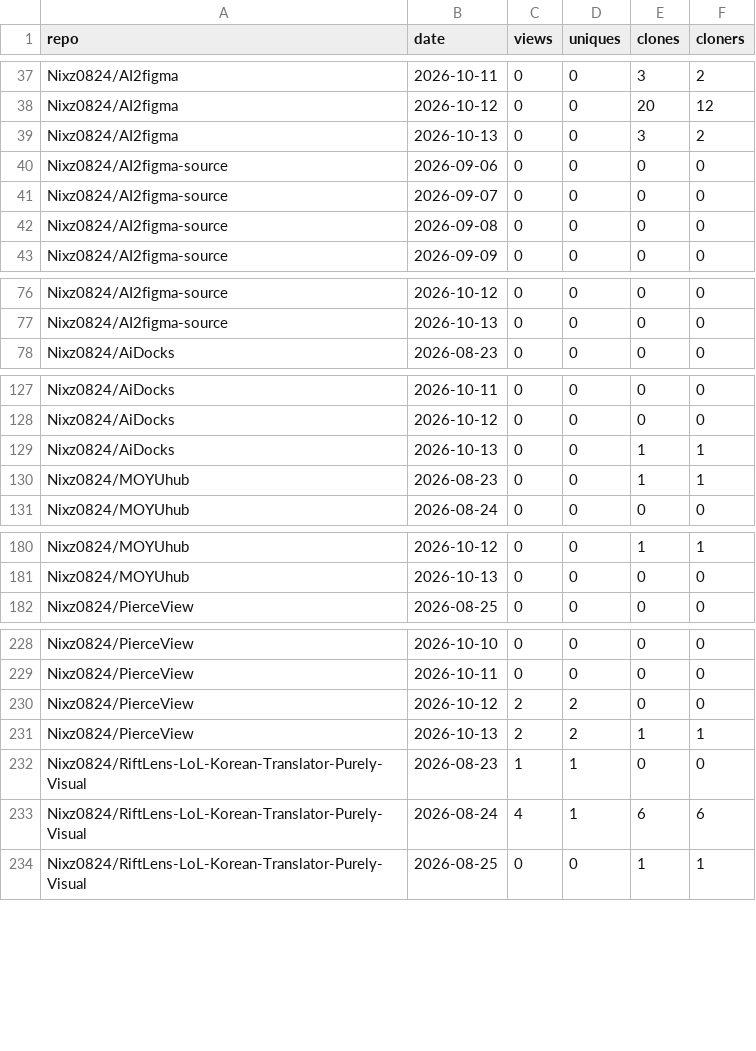
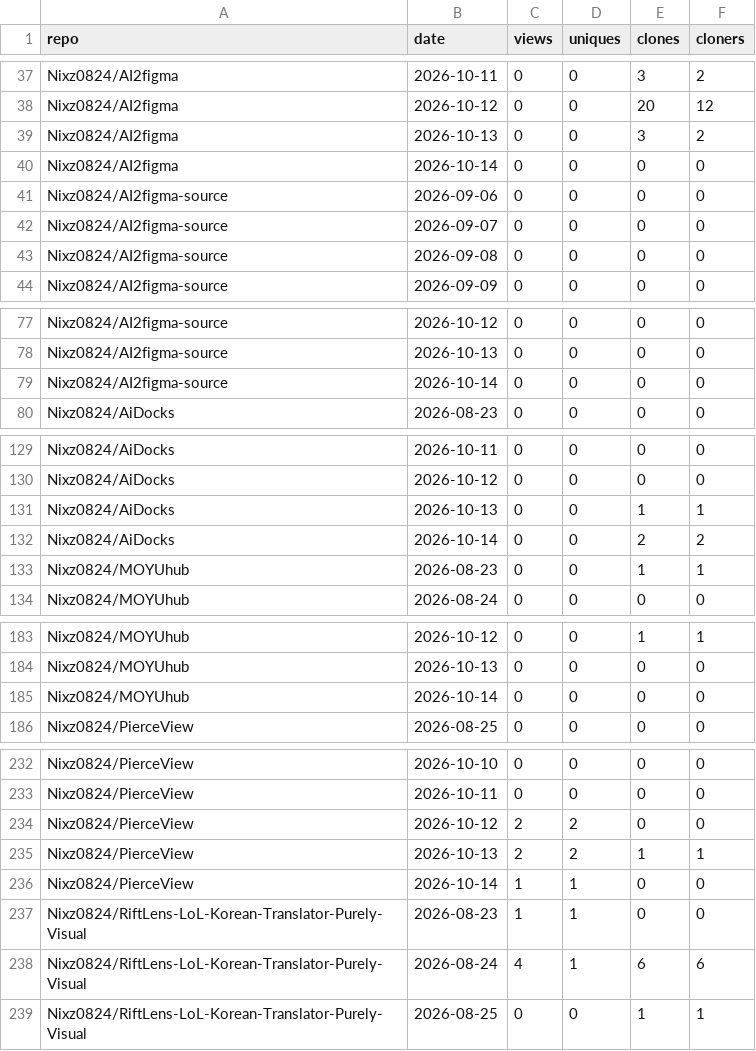
Before and after one commit to Nixz0824/repo-traffic-stats, a CSV file: all-traffic.csv, drawn as a sheet; only a part is shown, gaps mark what is left out; the diff covers the shown part only; the diff names each change by its address in the sheet, - before the commit and + after, or states it on an @@ line.

```diff
--- a/all-traffic.csv
+++ b/all-traffic.csv
+row 40: Nixz0824/AI2figma | 2026-10-14 | 0 | 0 | 0 | 0
+row 79: Nixz0824/AI2figma-source | 2026-10-14 | 0 | 0 | 0 | 0
+row 132: Nixz0824/AiDocks | 2026-10-14 | 0 | 0 | 2 | 2
+row 185: Nixz0824/MOYUhub | 2026-10-14 | 0 | 0 | 0 | 0
+row 236: Nixz0824/PierceView | 2026-10-14 | 1 | 1 | 0 | 0
```
Also changed, not shown: 9 added rows elsewhere in this file, 2 other files.
